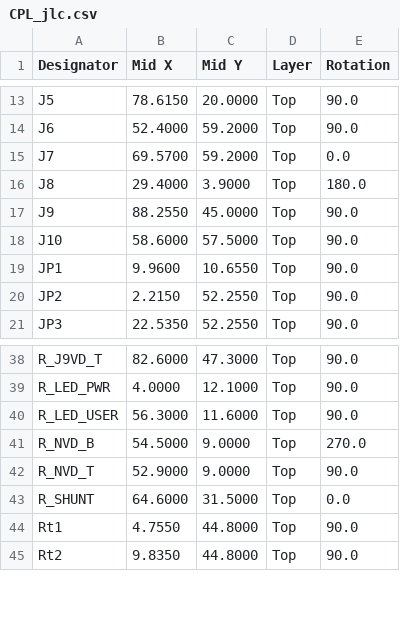
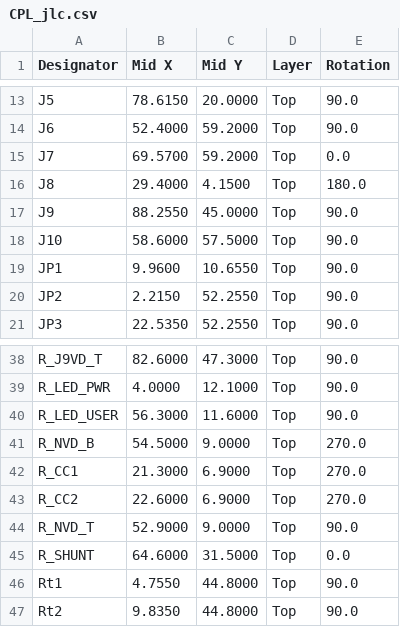
Before and after one commit to hathach/pcb, a CSV file: docs/CPL_jlc.csv, drawn as a sheet; only a part is shown, gaps mark what is left out.

Commit message:
pcb: J8 micro-B -> USB Type-C power input (C165948) + CC pull-downs
- usb_c_pwr footprint: local renumbered copy of the stock HRO
  TYPE-C-31-M-12 land (1=VBUS A4/B9, 2=CC1, 3=CC2, 4=GND, 5=NC data/SBU,
  6=shield, 7=VBUS A9/B4 second column, board-NC: the NPTH peg blocks
  every legal escape; the plug parallels all four VBUS beams)
- R_CC1/R_CC2 5.1k Rd (C25905) west of the connector; CC stubs run
  north out of the pad row and west under the body (crossing-free lane
  pair y=5.25/5.7, DRC-derived)
- VBUS_NET approach corridor moved y=7.5 -> 5.0 (old lane is under the
  new pad row); pour stitch via (22.0,6.0) -> (23.6,6.9)
- board regenerated from scratch (pipeline first proven byte-equivalent
  vs the frozen 6d67559 board); gates: DRC 0 unconnected + 2 known silk
  warnings, ERC warnings-only, netlists match, pour union-find = 1
  component, checks 7/7
- BOM/BOM_jlc/CPL_jlc/DESIGN/ORDERING updated; new fab zip

```diff
--- a/docs/CPL_jlc.csv
+++ b/docs/CPL_jlc.csv
@@ -15,3 +15,3 @@ J6,52.4000,59.2000,Top,90.0
 J7,69.5700,59.2000,Top,0.0
-J8,29.4000,3.9000,Top,180.0
+J8,29.4000,4.1500,Top,180.0
 J9,88.2550,45.0000,Top,90.0
@@ -41,2 +41,4 @@ R_LED_USER,56.3000,11.6000,Top,90.0
 R_NVD_B,54.5000,9.0000,Top,270.0
+R_CC1,21.3000,6.9000,Top,270.0
+R_CC2,22.6000,6.9000,Top,270.0
 R_NVD_T,52.9000,9.0000,Top,90.0
```
Also changed, not shown: docs/BOM.csv, docs/BOM_jlc.csv, 12 other files.
